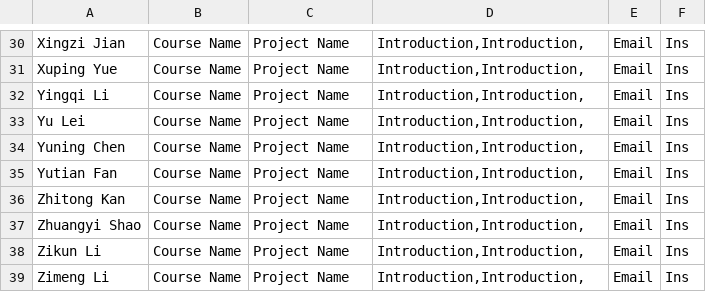
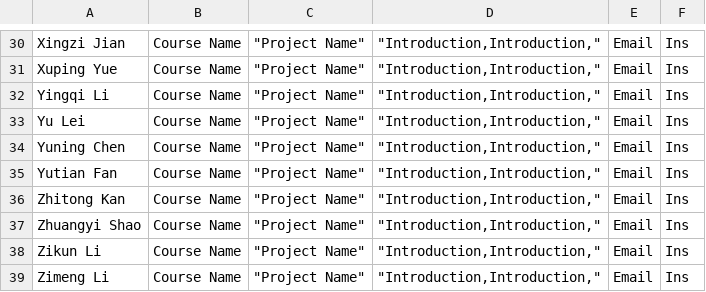
Before and after one commit to Lzzzk/Lzzzk.github.io, a CSV file: assets/shared/person.csv, drawn as a sheet; only a part is shown, gaps mark what is left out; the diff covers the shown part only; the diff names each change by its address in the sheet, - before the commit and + after, or states it on an @@ line.

```diff
--- a/assets/shared/person.csv
+++ b/assets/shared/person.csv
-C30:C39: Project Name
+C30:C39: "Project Name"
-D30:D39: Introduction,Introduction,
+D30:D39: "Introduction,Introduction,"
```
Also changed, not shown: 54 edited cells elsewhere in this file, 1 other file.
